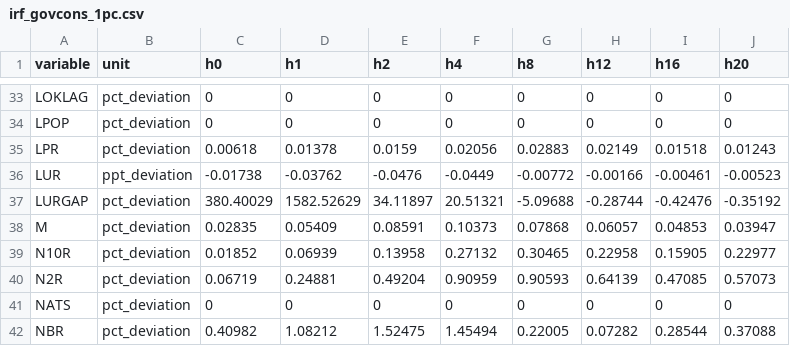
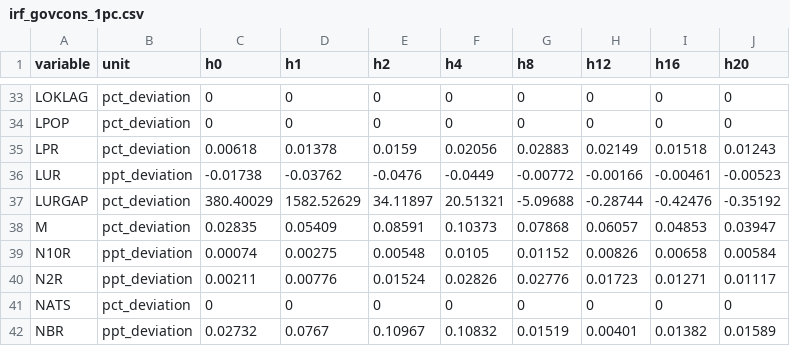
Before and after one commit to DavidAStephan/bimets, a CSV file: results/irfs/irf_govcons_1pc.csv, drawn as a sheet; only a part is shown, gaps mark what is left out; the diff covers the shown part only.

```diff
--- a/results/irfs/irf_govcons_1pc.csv
+++ b/results/irfs/irf_govcons_1pc.csv
@@ -38,5 +38,5 @@
 "M","pct_deviation",0.02835,0.05409,0.08591,0.10373,0.07868,0.06057,0.04853,0.03947
-"N10R","pct_deviation",0.01852,0.06939,0.13958,0.27132,0.30465,0.22958,0.15905,0.22977
-"N2R","pct_deviation",0.06719,0.24881,0.49204,0.90959,0.90593,0.64139,0.47085,0.57073
+"N10R","ppt_deviation",0.00074,0.00275,0.00548,0.0105,0.01152,0.00826,0.00658,0.00584
+"N2R","ppt_deviation",0.00211,0.00776,0.01524,0.02826,0.02776,0.01723,0.01271,0.01117
 "NATS","pct_deviation",0,0,0,0,0,0,0,0
-"NBR","pct_deviation",0.40982,1.08212,1.52475,1.45494,0.22005,0.07282,0.28544,0.37088
+"NBR","ppt_deviation",0.02732,0.0767,0.10967,0.10832,0.01519,0.00401,0.01382,0.01589
```
Also changed, not shown: 87 edited cells elsewhere in this file, results/irfs/irf_commodity_10pc.csv, results/irfs/irf_monetary_100bp.csv, 5 other files.
